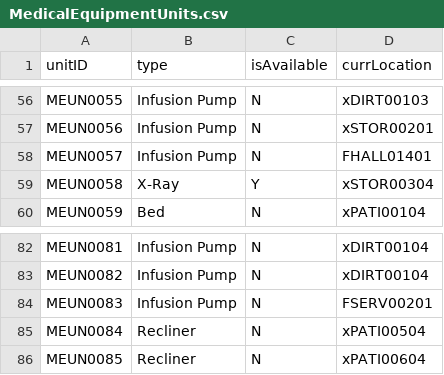
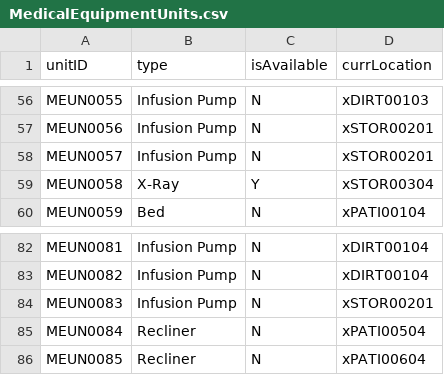
Before and after one commit to nadavk2002/CS3733-D22-Team-X-Prototype-1, a CSV file: MedicalEquipmentUnits.csv, drawn as a sheet; only a part is shown, gaps mark what is left out.

```diff
--- a/MedicalEquipmentUnits.csv
+++ b/MedicalEquipmentUnits.csv
@@ -57,3 +57,3 @@ MEUN0055,Infusion Pump,N,xDIRT00103
 MEUN0056,Infusion Pump,N,xSTOR00201
-MEUN0057,Infusion Pump,N,FHALL01401
+MEUN0057,Infusion Pump,N,xSTOR00201
 MEUN0058,X-Ray,Y,xSTOR00304
@@ -83,3 +83,3 @@ MEUN0081,Infusion Pump,N,xDIRT00104
 MEUN0082,Infusion Pump,N,xDIRT00104
-MEUN0083,Infusion Pump,N,FSERV00201
+MEUN0083,Infusion Pump,N,xSTOR00201
 MEUN0084,Recliner,N,xPATI00504
```
Also changed, not shown: 3 other files.
